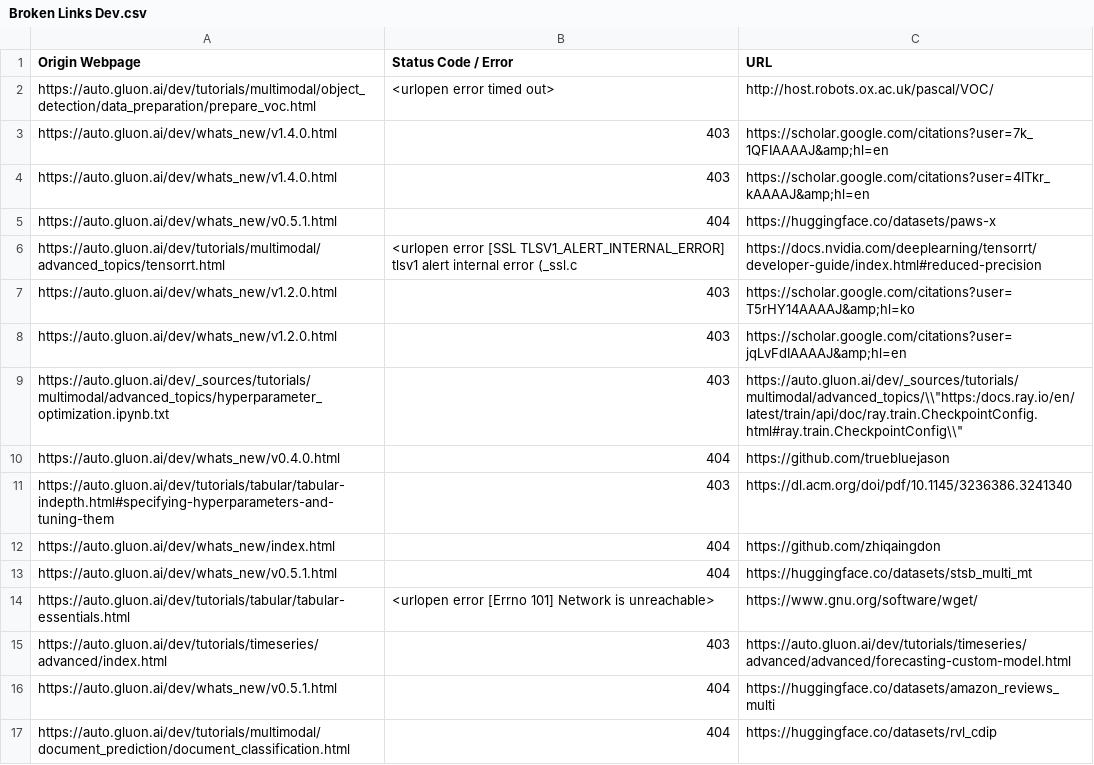
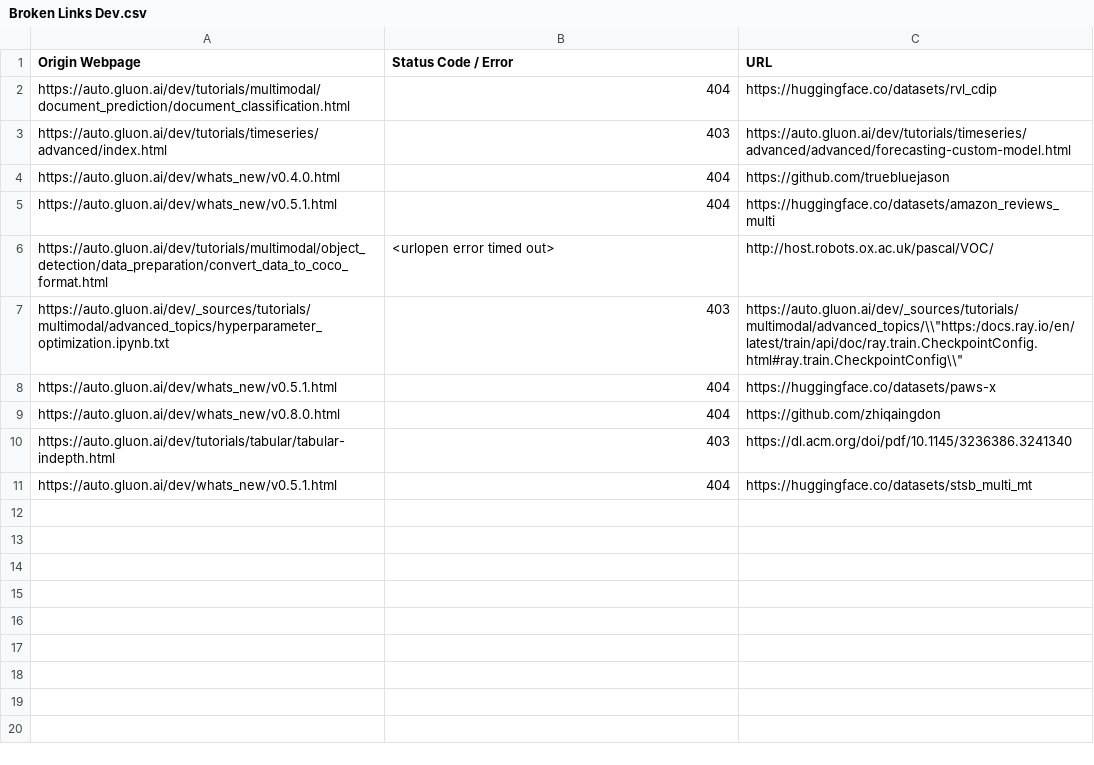
Before and after one commit to autogluon/autogluon-brokenlinks, a CSV file: Broken Links Dev.csv, drawn as a sheet.

```diff
--- a/Broken Links Dev.csv
+++ b/Broken Links Dev.csv
@@ -1,17 +1,11 @@
 Origin Webpage,Status Code / Error,URL
-https://auto.gluon.ai/dev/tutorials/multimodal/object_detection/data_preparation/prepare_voc.html ,<urlopen error timed out>,http://host.robots.ox.ac.uk/pascal/VOC/
-https://auto.gluon.ai/dev/whats_new/v1.4.0.html ,403,https://scholar.google.com/citations?user=7k_1QFIAAAAJ&amp;hl=en
-https://auto.gluon.ai/dev/whats_new/v1.4.0.html ,403,https://scholar.google.com/citations?user=4ITkr_kAAAAJ&amp;hl=en
+https://auto.gluon.ai/dev/tutorials/multimodal/document_prediction/document_classification.html ,404,https://huggingface.co/datasets/rvl_cdip
+https://auto.gluon.ai/dev/tutorials/timeseries/advanced/index.html ,403,https://auto.gluon.ai/dev/tutorials/timeseries/advanced/advanced/forecasting-custom-model.html
+https://auto.gluon.ai/dev/whats_new/v0.4.0.html ,404,https://github.com/truebluejason
+https://auto.gluon.ai/dev/whats_new/v0.5.1.html ,404,https://huggingface.co/datasets/amazon_reviews_multi
+https://auto.gluon.ai/dev/tutorials/multimodal/object_detection/data_preparation/convert_data_to_coco_format.html ,<urlopen error timed out>,http://host.robots.ox.ac.uk/pascal/VOC/
+https://auto.gluon.ai/dev/_sources/tutorials/multimodal/advanced_topics/hyperparameter_optimization.ipynb.txt ,403,"https://auto.gluon.ai/dev/_sources/tutorials/multimodal/advanced_topics/\\""https:/docs.ray.io/en/latest/train/api/doc/ray.train.CheckpointConfig.html#ray.train.CheckpointConfig\\"""
 https://auto.gluon.ai/dev/whats_new/v0.5.1.html ,404,https://huggingface.co/datasets/paws-x
-https://auto.gluon.ai/dev/tutorials/multimodal/advanced_topics/tensorrt.html ,<urlopen error [SSL TLSV1_ALERT_INTERNAL_ERROR] tlsv1 alert internal error (_ssl.c,https://docs.nvidia.com/deeplearning/tensorrt/developer-guide/index.html#reduced-precision
-https://auto.gluon.ai/dev/whats_new/v1.2.0.html ,403,https://scholar.google.com/citations?user=T5rHY14AAAAJ&amp;hl=ko
-https://auto.gluon.ai/dev/whats_new/v1.2.0.html ,403,https://scholar.google.com/citations?user=jqLvFdIAAAAJ&amp;hl=en
-https://auto.gluon.ai/dev/_sources/tutorials/multimodal/advanced_topics/hyperparameter_optimization.ipynb.txt ,403,"https://auto.gluon.ai/dev/_sources/tutorials/multimodal/advanced_topics/\\""https:/docs.ray.io/en/latest/train/api/doc/ray.train.CheckpointConfig.html#ray.train.CheckpointConfig\\"""
-https://auto.gluon.ai/dev/whats_new/v0.4.0.html ,404,https://github.com/truebluejason
-https://auto.gluon.ai/dev/tutorials/tabular/tabular-indepth.html#specifying-hyperparameters-and-tuning-them ,403,https://dl.acm.org/doi/pdf/10.1145/3236386.3241340
-https://auto.gluon.ai/dev/whats_new/index.html ,404,https://github.com/zhiqaingdon
+https://auto.gluon.ai/dev/whats_new/v0.8.0.html ,404,https://github.com/zhiqaingdon
+https://auto.gluon.ai/dev/tutorials/tabular/tabular-indepth.html ,403,https://dl.acm.org/doi/pdf/10.1145/3236386.3241340
 https://auto.gluon.ai/dev/whats_new/v0.5.1.html ,404,https://huggingface.co/datasets/stsb_multi_mt
-https://auto.gluon.ai/dev/tutorials/tabular/tabular-essentials.html ,<urlopen error [Errno 101] Network is unreachable>,https://www.gnu.org/software/wget/
-https://auto.gluon.ai/dev/tutorials/timeseries/advanced/index.html ,403,https://auto.gluon.ai/dev/tutorials/timeseries/advanced/advanced/forecasting-custom-model.html
-https://auto.gluon.ai/dev/whats_new/v0.5.1.html ,404,https://huggingface.co/datasets/amazon_reviews_multi
-https://auto.gluon.ai/dev/tutorials/multimodal/document_prediction/document_classification.html ,404,https://huggingface.co/datasets/rvl_cdip
```
Also changed, not shown: Broken Links Stable.csv.
